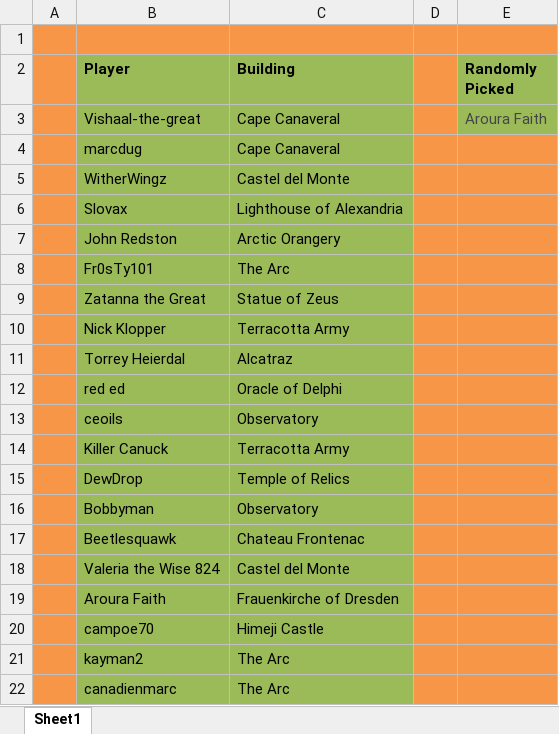
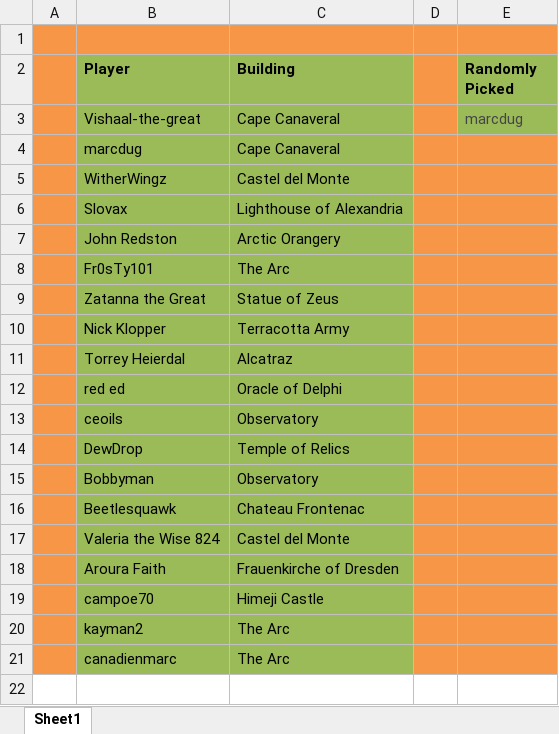
Before and after one commit to LazarusLottery/LazarusLottery.github.io, an Excel workbook: RandomPicker.xlsx, sheet Sheet1, drawn as a sheet; values as stored, in another font and other column widths than the file's, no borders; the diff names each change by its address in the sheet, - before the commit and + after, or states it on an @@ line.

```diff
--- a/RandomPicker.xlsx (sheet Sheet1)
+++ b/RandomPicker.xlsx (sheet Sheet1)
-E3 (Randomly Picked): Aroura Faith
+E3 (Randomly Picked): marcdug
-row 14:  | Killer Canuck | Terracotta Army
```
Also changed, not shown: 2 other files.
